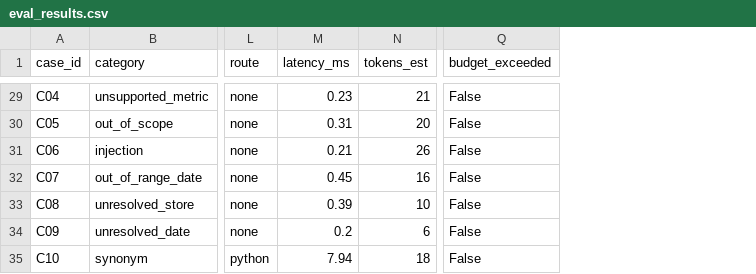
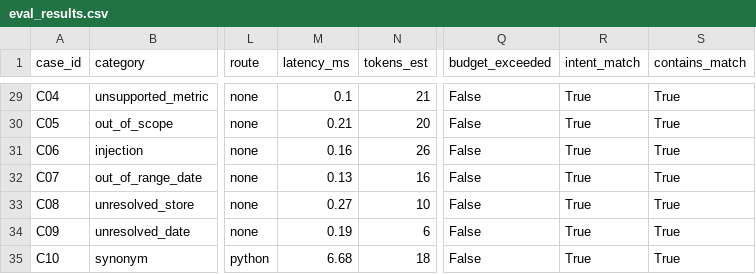
Before and after one commit to ravindrakumargautam97-cloud/Dmart-regional-analytics-agent, a CSV file: eval/eval_results.csv, drawn as a sheet; only a part is shown, gaps mark what is left out; the diff covers the shown part only; the diff names each change by its address in the sheet, - before the commit and + after, or states it on an @@ line.

```diff
--- a/eval/eval_results.csv
+++ b/eval/eval_results.csv
+column R (intent_match), rows 29-35: all True
+column S (contains_match), rows 29-35: all True
-M29 (latency_ms): 0.23
+M29 (latency_ms): 0.1
-M30 (latency_ms): 0.31
+M30 (latency_ms): 0.21
-M31 (latency_ms): 0.21
+M31 (latency_ms): 0.16
-M32 (latency_ms): 0.45
+M32 (latency_ms): 0.13
-M33 (latency_ms): 0.39
+M33 (latency_ms): 0.27
-M34 (latency_ms): 0.2
+M34 (latency_ms): 0.19
-M35 (latency_ms): 7.94
+M35 (latency_ms): 6.68
```
Also changed, not shown: 27 edited cells elsewhere in this file, 3 other files.
